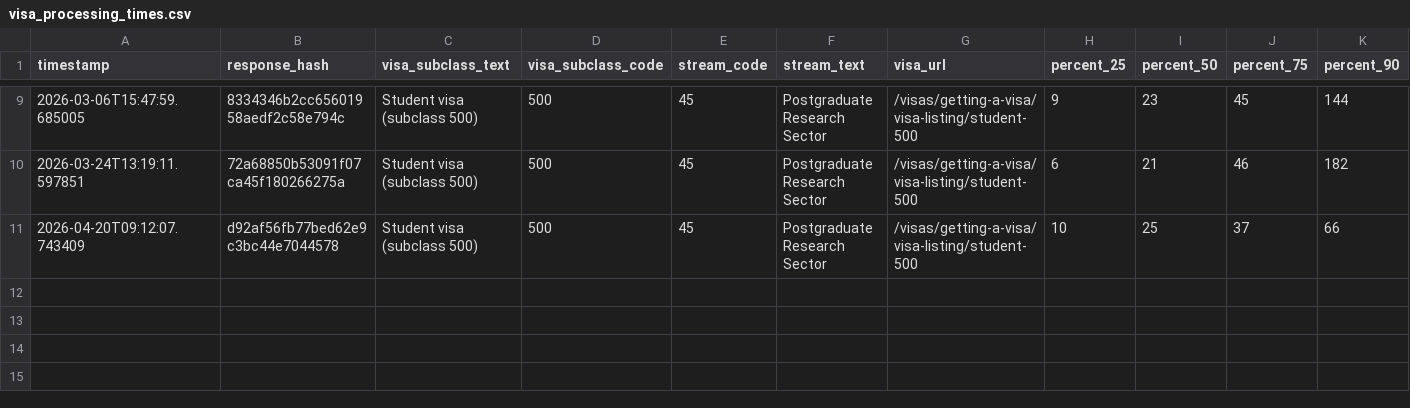
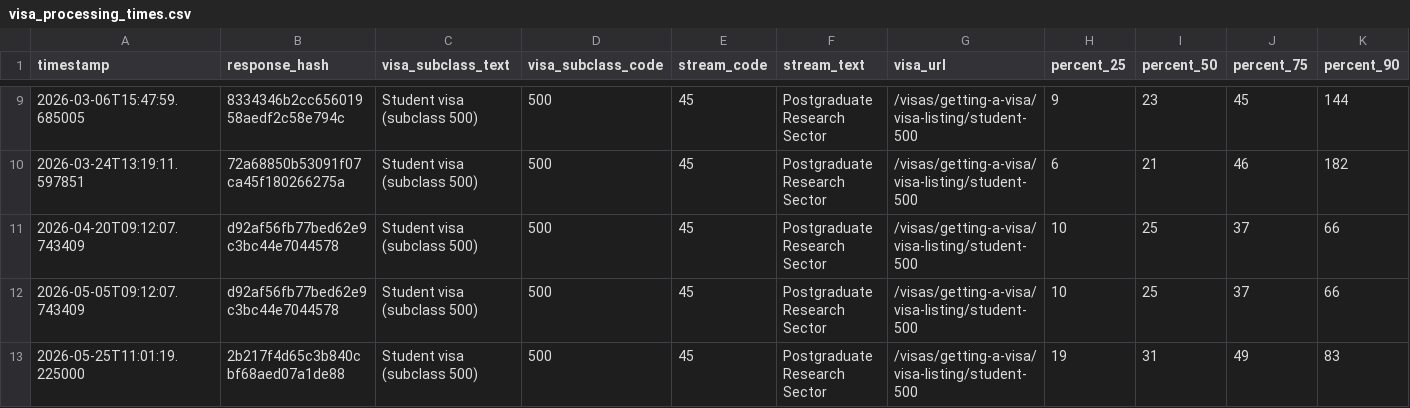
Before and after one commit to zyazhb/au-visa-tracker, a CSV file: visa_processing_times.csv, drawn as a sheet; only a part is shown, gaps mark what is left out; rows hold the shown columns only; the diff names each change by its address in the sheet, - before the commit and + after, or states it on an @@ line.

```diff
--- a/visa_processing_times.csv
+++ b/visa_processing_times.csv
+row 12: 2026-05-05T09:12:07.743409 | d92af56fb77bed62e9c3bc44e7044578 | Student visa (subclass 500) | 500 | 45 | Postgraduate Research Sector | /visas/getting-a-visa/visa-listing/student-500 | 10 | 25 | 37 | 66
+row 13: 2026-05-25T11:01:19.225000 | 2b217f4d65c3b840cbf68aed07a1de88 | Student visa (subclass 500) | 500 | 45 | Postgraduate Research Sector | /visas/getting-a-visa/visa-listing/student-500 | 19 | 31 | 49 | 83
```
Also changed, not shown: 3 other files.
